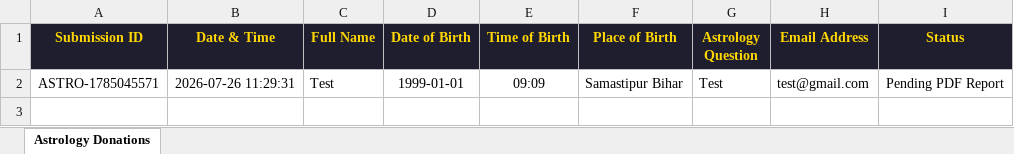
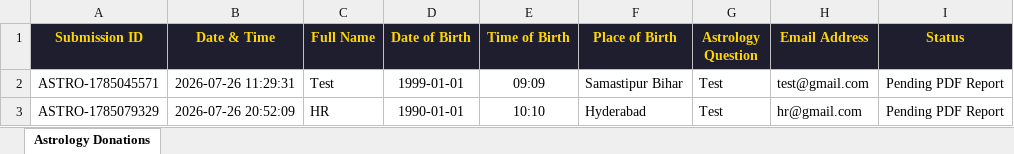
Before and after one commit to harshalraj/animalsofsamastipur, an Excel workbook: data/donations.xlsx, sheet Astrology Donations, drawn as a sheet; values as stored, in another font and other column widths than the file's, no borders; the diff names each change by its address in the sheet, - before the commit and + after, or states it on an @@ line.

```diff
--- a/data/donations.xlsx (sheet Astrology Donations)
+++ b/data/donations.xlsx (sheet Astrology Donations)
+row 3: ASTRO-1785079329 | 2026-07-26 20:52:09 | HR | 1990-01-01 | 10:10 | Hyderabad | Test | hr@gmail.com | Pending PDF Report
```
Also changed, not shown: 5 other files.
